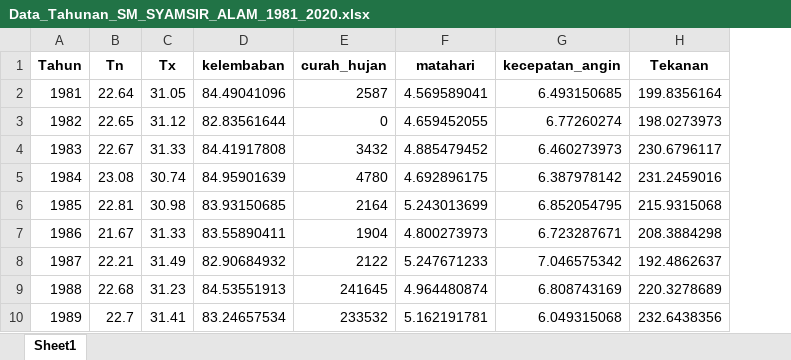
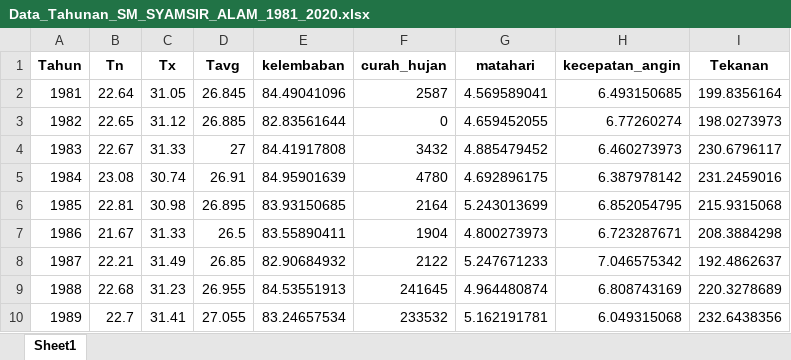
Before and after one commit to mellyariska/iklimkalsel, an Excel workbook: Data_Tahunan_SM_SYAMSIR_ALAM_1981_2020.xlsx, sheet Sheet1, drawn as a sheet; only a part is shown; values as stored, in another font and other column widths than the file's, no borders; the diff names each change by its address in the sheet, - before the commit and + after, or states it on an @@ line.

Commit message:
Add files via upload

```diff
--- a/Data_Tahunan_SM_SYAMSIR_ALAM_1981_2020.xlsx (sheet Sheet1)
+++ b/Data_Tahunan_SM_SYAMSIR_ALAM_1981_2020.xlsx (sheet Sheet1)
+column D (Tavg), rows 2-10: 26.845 | 26.885 | 27 | 26.91 | 26.895 | 26.5 | 26.85 | 26.955 | 27.055
```
